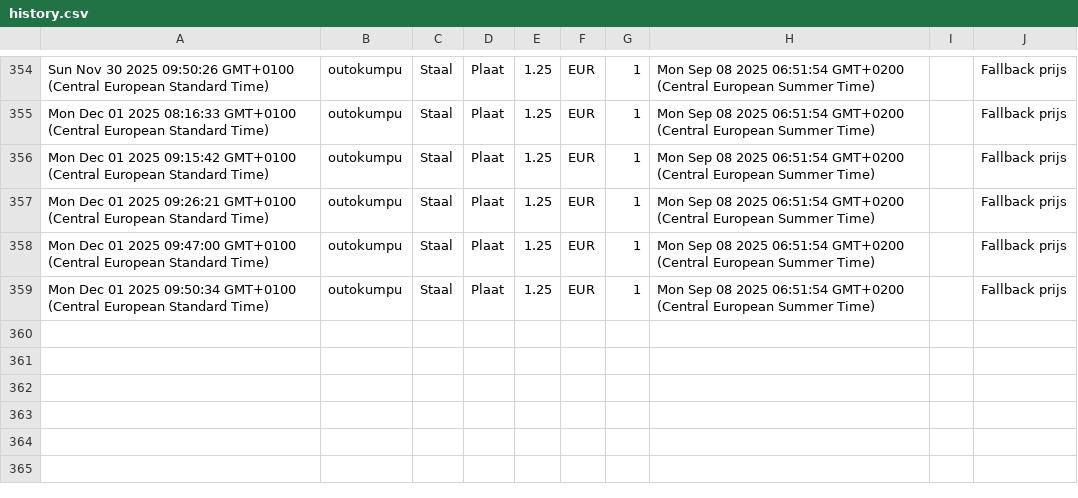
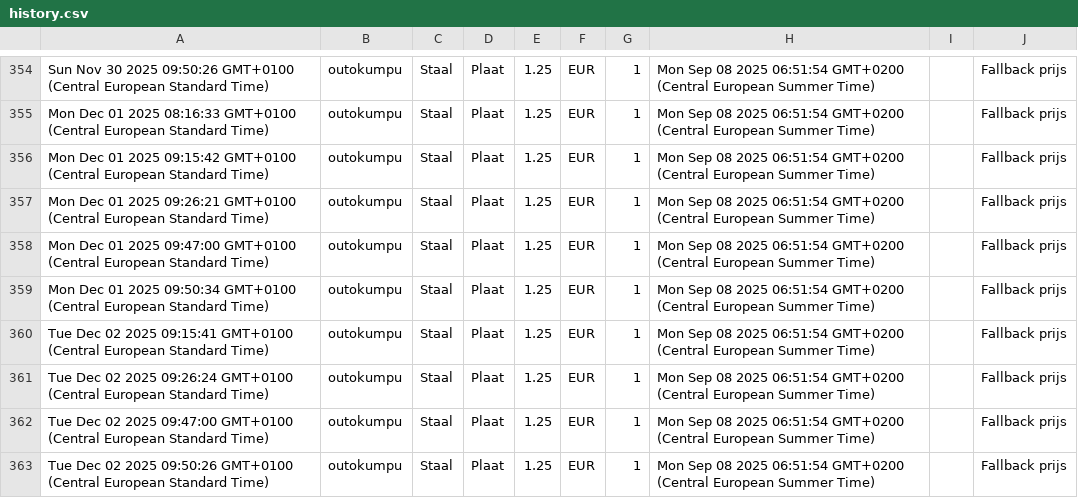
Before and after one commit to gerrit0492-create/Cost-forge-2, a CSV file: data/history.csv, drawn as a sheet; only a part is shown, gaps mark what is left out.

Commit message:
Update history.csv vanuit Google Sheets

```diff
--- a/data/history.csv
+++ b/data/history.csv
@@ -359 +359,5 @@ Mon Dec 01 2025 09:47:00 GMT+0100 (Central European Standard Time),outokumpu,Sta
 Mon Dec 01 2025 09:50:34 GMT+0100 (Central European Standard Time),outokumpu,Staal,Plaat,1.25,EUR,1,Mon Sep 08 2025 06:51:54 GMT+0200 (Central European Summer Time),,Fallback prijs
+Tue Dec 02 2025 09:15:41 GMT+0100 (Central European Standard Time),outokumpu,Staal,Plaat,1.25,EUR,1,Mon Sep 08 2025 06:51:54 GMT+0200 (Central European Summer Time),,Fallback prijs
+Tue Dec 02 2025 09:26:24 GMT+0100 (Central European Standard Time),outokumpu,Staal,Plaat,1.25,EUR,1,Mon Sep 08 2025 06:51:54 GMT+0200 (Central European Summer Time),,Fallback prijs
+Tue Dec 02 2025 09:47:00 GMT+0100 (Central European Standard Time),outokumpu,Staal,Plaat,1.25,EUR,1,Mon Sep 08 2025 06:51:54 GMT+0200 (Central European Summer Time),,Fallback prijs
+Tue Dec 02 2025 09:50:26 GMT+0100 (Central European Standard Time),outokumpu,Staal,Plaat,1.25,EUR,1,Mon Sep 08 2025 06:51:54 GMT+0200 (Central European Summer Time),,Fallback prijs
```
